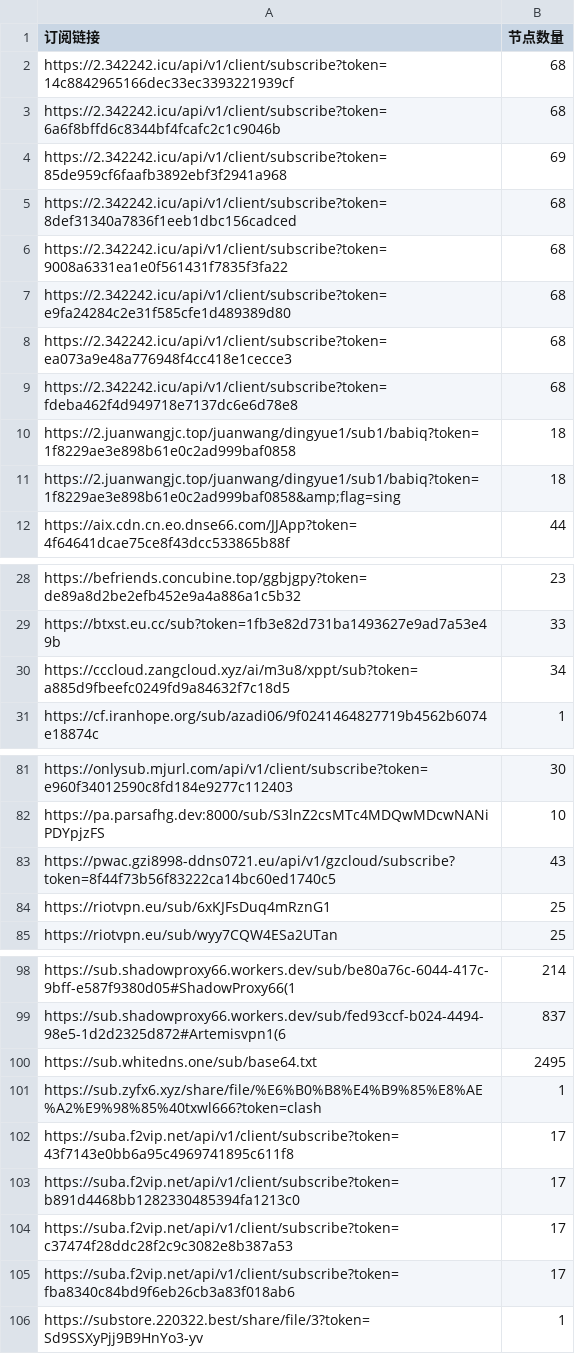
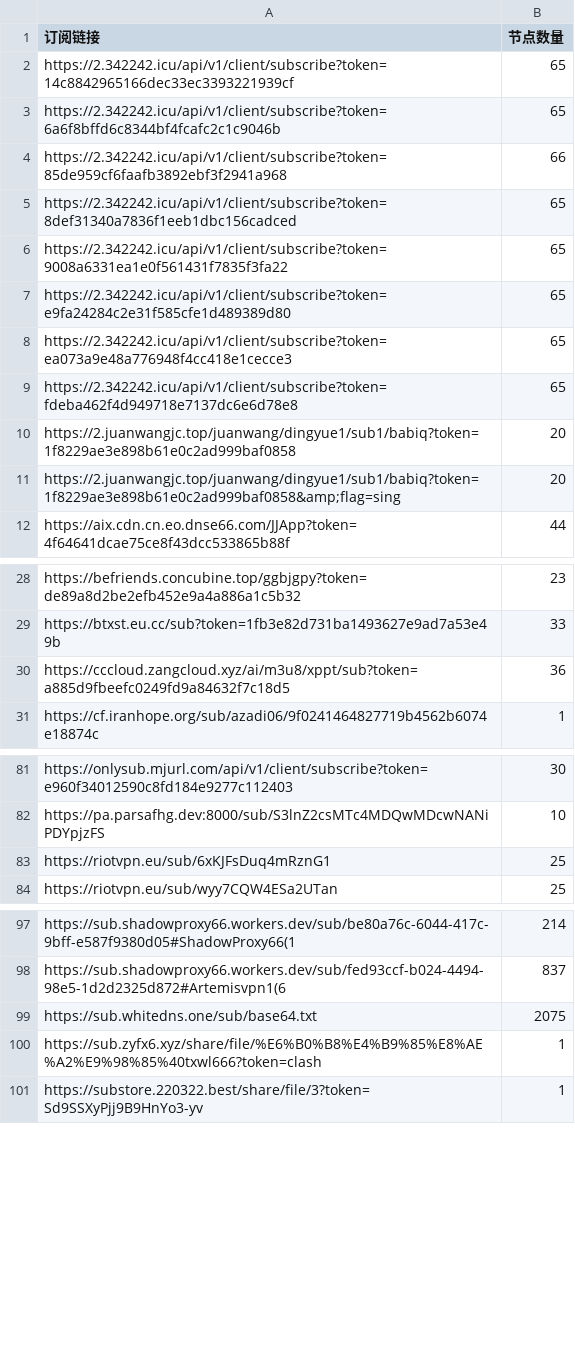
Before and after one commit to pdd520/NodeParser, a CSV file: sub_parser.csv, drawn as a sheet; only a part is shown, gaps mark what is left out; the diff covers the shown part only.

```diff
--- a/sub_parser.csv
+++ b/sub_parser.csv
@@ -1,12 +1,12 @@
 订阅链接,节点数量
-https://2.342242.icu/api/v1/client/subscribe?token=14c8842965166dec33ec3393221939cf,68
-https://2.342242.icu/api/v1/client/subscribe?token=6a6f8bffd6c8344bf4fcafc2c1c9046b,68
-https://2.342242.icu/api/v1/client/subscribe?token=85de959cf6faafb3892ebf3f2941a968,69
-https://2.342242.icu/api/v1/client/subscribe?token=8def31340a7836f1eeb1dbc156cadced,68
-https://2.342242.icu/api/v1/client/subscribe?token=9008a6331ea1e0f561431f7835f3fa22,68
-https://2.342242.icu/api/v1/client/subscribe?token=e9fa24284c2e31f585cfe1d489389d80,68
-https://2.342242.icu/api/v1/client/subscribe?token=ea073a9e48a776948f4cc418e1cecce3,68
-https://2.342242.icu/api/v1/client/subscribe?token=fdeba462f4d949718e7137dc6e6d78e8,68
-https://2.juanwangjc.top/juanwang/dingyue1/sub1/babiq?token=1f8229ae3e898b61e0c2ad999baf0858,18
-https://2.juanwangjc.top/juanwang/dingyue1/sub1/babiq?token=1f8229ae3e898b61e0c2ad999baf0858&amp;flag=sing,18
+https://2.342242.icu/api/v1/client/subscribe?token=14c8842965166dec33ec3393221939cf,65
+https://2.342242.icu/api/v1/client/subscribe?token=6a6f8bffd6c8344bf4fcafc2c1c9046b,65
+https://2.342242.icu/api/v1/client/subscribe?token=85de959cf6faafb3892ebf3f2941a968,66
+https://2.342242.icu/api/v1/client/subscribe?token=8def31340a7836f1eeb1dbc156cadced,65
+https://2.342242.icu/api/v1/client/subscribe?token=9008a6331ea1e0f561431f7835f3fa22,65
+https://2.342242.icu/api/v1/client/subscribe?token=e9fa24284c2e31f585cfe1d489389d80,65
+https://2.342242.icu/api/v1/client/subscribe?token=ea073a9e48a776948f4cc418e1cecce3,65
+https://2.342242.icu/api/v1/client/subscribe?token=fdeba462f4d949718e7137dc6e6d78e8,65
+https://2.juanwangjc.top/juanwang/dingyue1/sub1/babiq?token=1f8229ae3e898b61e0c2ad999baf0858,20
+https://2.juanwangjc.top/juanwang/dingyue1/sub1/babiq?token=1f8229ae3e898b61e0c2ad999baf0858&amp;flag=sing,20
 https://aix.cdn.cn.eo.dnse66.com/JJApp?token=4f64641dcae75ce8f43dcc533865b88f,44
@@ -29,3 +29,3 @@ https://befriends.concubine.top/ggbjgpy?token=de89a8d2be2efb452e9a4a886a1c5b32,2
 https://btxst.eu.cc/sub?token=1fb3e82d731ba1493627e9ad7a53e49b,33
-https://cccloud.zangcloud.xyz/ai/m3u8/xppt/sub?token=a885d9fbeefc0249fd9a84632f7c18d5,34
+https://cccloud.zangcloud.xyz/ai/m3u8/xppt/sub?token=a885d9fbeefc0249fd9a84632f7c18d5,36
 https://cf.iranhope.org/sub/azadi06/9f0241464827719b4562b6074e18874c,1
@@ -82,3 +82,2 @@ https://onlysub.mjurl.com/api/v1/client/subscribe?token=e960f34012590c8fd184e927
 https://pa.parsafhg.dev:8000/sub/S3lnZ2csMTc4MDQwMDcwNANiPDYpjzFS,10
-https://pwac.gzi8998-ddns0721.eu/api/v1/gzcloud/subscribe?token=8f44f73b56f83222ca14bc60ed1740c5,43
 https://riotvpn.eu/sub/6xKJFsDuq4mRznG1,25
@@ -99,8 +98,4 @@ https://sub.shadowproxy66.workers.dev/sub/be80a76c-6044-417c-9bff-e587f9380d05#S
 https://sub.shadowproxy66.workers.dev/sub/fed93ccf-b024-4494-98e5-1d2d2325d872#Artemisvpn1(6,837
-https://sub.whitedns.one/sub/base64.txt,2495
+https://sub.whitedns.one/sub/base64.txt,2075
 https://sub.zyfx6.xyz/share/file/%E6%B0%B8%E4%B9%85%E8%AE%A2%E9%98%85%40txwl666?token=clash,1
-https://suba.f2vip.net/api/v1/client/subscribe?token=43f7143e0bb6a95c4969741895c611f8,17
-https://suba.f2vip.net/api/v1/client/subscribe?token=b891d4468bb1282330485394fa1213c0,17
-https://suba.f2vip.net/api/v1/client/subscribe?token=c37474f28ddc28f2c9c3082e8b387a53,17
-https://suba.f2vip.net/api/v1/client/subscribe?token=fba8340c84bd9f6eb26cb3a83f018ab6,17
 https://substore.220322.best/share/file/3?token=Sd9SSXyPjj9B9HnYo3-yv,1
```
Also changed, not shown: 1 edited cell elsewhere in this file, 3 other files.
